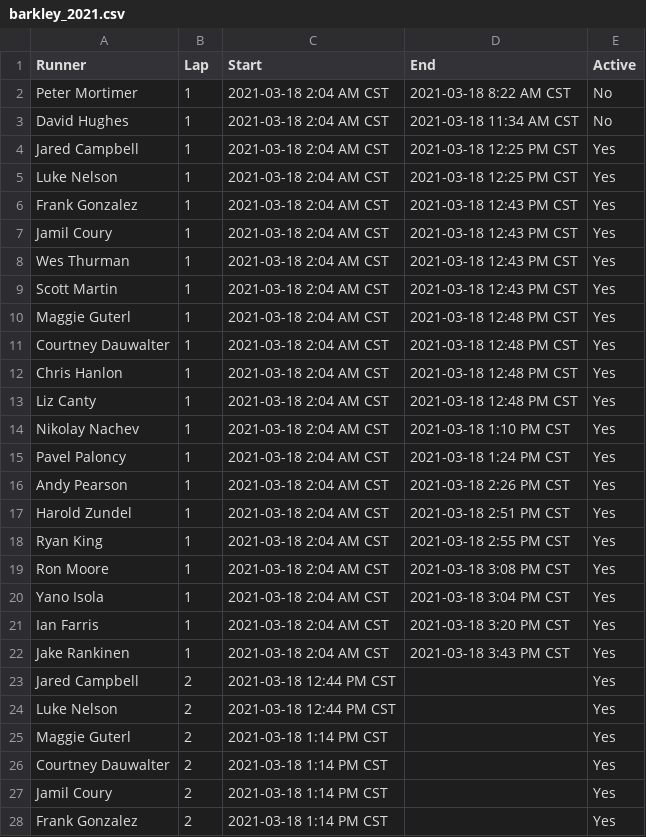
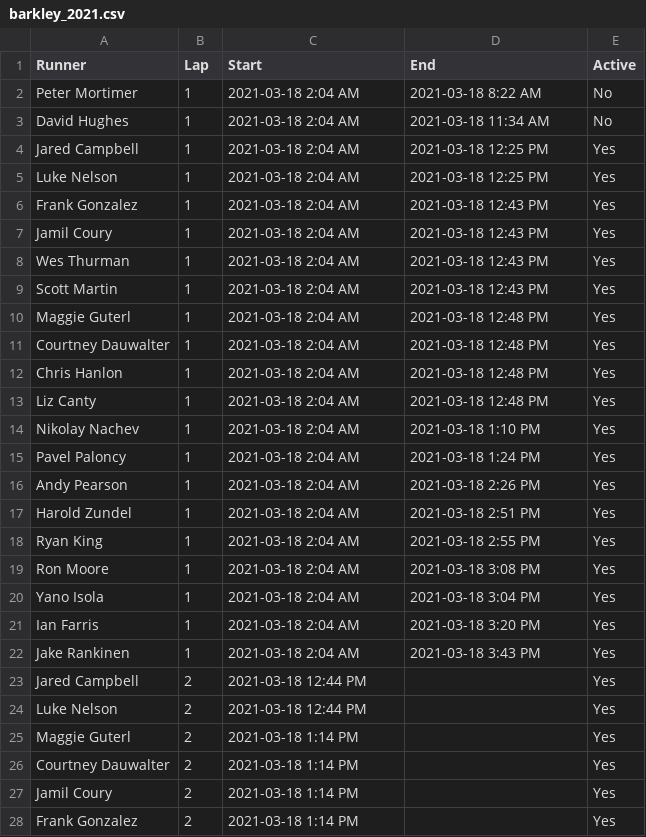
Before and after one commit to johnsug/garmin, a CSV file: barkley_2021.csv, drawn as a sheet; only a part is shown; the diff covers the shown part only.

Commit message:
Update barkley_2021.csv

```diff
--- a/barkley_2021.csv
+++ b/barkley_2021.csv
@@ -1,28 +1,28 @@
 Runner,Lap,Start,End,Active
-Peter Mortimer,1,2021-03-18 2:04 AM CST,2021-03-18 8:22 AM CST,No
-David Hughes,1,2021-03-18 2:04 AM CST,2021-03-18 11:34 AM CST,No
-Jared Campbell,1,2021-03-18 2:04 AM CST,2021-03-18 12:25 PM CST,Yes
-Luke Nelson,1,2021-03-18 2:04 AM CST,2021-03-18 12:25 PM CST,Yes
-Frank Gonzalez,1,2021-03-18 2:04 AM CST,2021-03-18 12:43 PM CST,Yes
-Jamil Coury,1,2021-03-18 2:04 AM CST,2021-03-18 12:43 PM CST,Yes
-Wes Thurman,1,2021-03-18 2:04 AM CST,2021-03-18 12:43 PM CST,Yes
-Scott Martin,1,2021-03-18 2:04 AM CST,2021-03-18 12:43 PM CST,Yes
-Maggie Guterl,1,2021-03-18 2:04 AM CST,2021-03-18 12:48 PM CST,Yes
-Courtney Dauwalter,1,2021-03-18 2:04 AM CST,2021-03-18 12:48 PM CST,Yes
-Chris Hanlon,1,2021-03-18 2:04 AM CST,2021-03-18 12:48 PM CST,Yes
-Liz Canty,1,2021-03-18 2:04 AM CST,2021-03-18 12:48 PM CST,Yes
-Nikolay Nachev,1,2021-03-18 2:04 AM CST,2021-03-18 1:10 PM CST,Yes
-Pavel Paloncy,1,2021-03-18 2:04 AM CST,2021-03-18 1:24 PM CST,Yes
-Andy Pearson,1,2021-03-18 2:04 AM CST,2021-03-18 2:26 PM CST,Yes
-Harold Zundel,1,2021-03-18 2:04 AM CST,2021-03-18 2:51 PM CST,Yes
-Ryan King,1,2021-03-18 2:04 AM CST,2021-03-18 2:55 PM CST,Yes
-Ron Moore,1,2021-03-18 2:04 AM CST,2021-03-18 3:08 PM CST,Yes
-Yano Isola,1,2021-03-18 2:04 AM CST,2021-03-18 3:04 PM CST,Yes
-Ian Farris,1,2021-03-18 2:04 AM CST,2021-03-18 3:20 PM CST,Yes
-Jake Rankinen,1,2021-03-18 2:04 AM CST,2021-03-18 3:43 PM CST,Yes
-Jared Campbell,2,2021-03-18 12:44 PM CST,,Yes
-Luke Nelson,2,2021-03-18 12:44 PM CST,,Yes
-Maggie Guterl,2,2021-03-18 1:14 PM CST,,Yes
-Courtney Dauwalter,2,2021-03-18 1:14 PM CST,,Yes
-Jamil Coury,2,2021-03-18 1:14 PM CST,,Yes
-Frank Gonzalez,2,2021-03-18 1:14 PM CST,,Yes
+Peter Mortimer,1,2021-03-18 2:04 AM,2021-03-18 8:22 AM,No
+David Hughes,1,2021-03-18 2:04 AM,2021-03-18 11:34 AM,No
+Jared Campbell,1,2021-03-18 2:04 AM,2021-03-18 12:25 PM,Yes
+Luke Nelson,1,2021-03-18 2:04 AM,2021-03-18 12:25 PM,Yes
+Frank Gonzalez,1,2021-03-18 2:04 AM,2021-03-18 12:43 PM,Yes
+Jamil Coury,1,2021-03-18 2:04 AM,2021-03-18 12:43 PM,Yes
+Wes Thurman,1,2021-03-18 2:04 AM,2021-03-18 12:43 PM,Yes
+Scott Martin,1,2021-03-18 2:04 AM,2021-03-18 12:43 PM,Yes
+Maggie Guterl,1,2021-03-18 2:04 AM,2021-03-18 12:48 PM,Yes
+Courtney Dauwalter,1,2021-03-18 2:04 AM,2021-03-18 12:48 PM,Yes
+Chris Hanlon,1,2021-03-18 2:04 AM,2021-03-18 12:48 PM,Yes
+Liz Canty,1,2021-03-18 2:04 AM,2021-03-18 12:48 PM,Yes
+Nikolay Nachev,1,2021-03-18 2:04 AM,2021-03-18 1:10 PM,Yes
+Pavel Paloncy,1,2021-03-18 2:04 AM,2021-03-18 1:24 PM,Yes
+Andy Pearson,1,2021-03-18 2:04 AM,2021-03-18 2:26 PM,Yes
+Harold Zundel,1,2021-03-18 2:04 AM,2021-03-18 2:51 PM,Yes
+Ryan King,1,2021-03-18 2:04 AM,2021-03-18 2:55 PM,Yes
+Ron Moore,1,2021-03-18 2:04 AM,2021-03-18 3:08 PM,Yes
+Yano Isola,1,2021-03-18 2:04 AM,2021-03-18 3:04 PM,Yes
+Ian Farris,1,2021-03-18 2:04 AM,2021-03-18 3:20 PM,Yes
+Jake Rankinen,1,2021-03-18 2:04 AM,2021-03-18 3:43 PM,Yes
+Jared Campbell,2,2021-03-18 12:44 PM,,Yes
+Luke Nelson,2,2021-03-18 12:44 PM,,Yes
+Maggie Guterl,2,2021-03-18 1:14 PM,,Yes
+Courtney Dauwalter,2,2021-03-18 1:14 PM,,Yes
+Jamil Coury,2,2021-03-18 1:14 PM,,Yes
+Frank Gonzalez,2,2021-03-18 1:14 PM,,Yes
```
Also changed, not shown: 9 edited cells elsewhere in this file.
